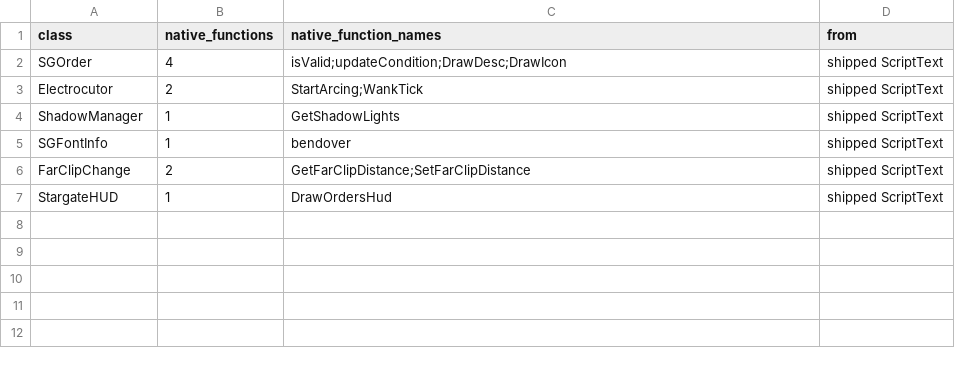
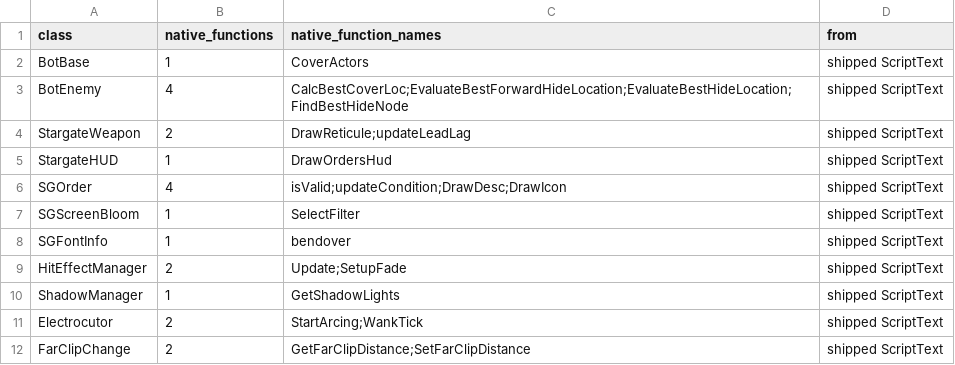
Before and after one commit to jkoehler11/stargate-alliance-decomp, a CSV file: inventory/native_declarations.csv, drawn as a sheet.

Commit message:
census: committed generator for four package artifacts; 11 classes declare own natives

```diff
--- a/inventory/native_declarations.csv
+++ b/inventory/native_declarations.csv
@@ -1,7 +1,12 @@
 class,native_functions,native_function_names,from
+BotBase,1,CoverActors,shipped ScriptText
+BotEnemy,4,CalcBestCoverLoc;EvaluateBestForwardHideLocation;EvaluateBestHideLocation;FindBestHideNode,shipped ScriptText
+StargateWeapon,2,DrawReticule;updateLeadLag,shipped ScriptText
+StargateHUD,1,DrawOrdersHud,shipped ScriptText
 SGOrder,4,isValid;updateCondition;DrawDesc;DrawIcon,shipped ScriptText
+SGScreenBloom,1,SelectFilter,shipped ScriptText
+SGFontInfo,1,bendover,shipped ScriptText
+HitEffectManager,2,Update;SetupFade,shipped ScriptText
+ShadowManager,1,GetShadowLights,shipped ScriptText
 Electrocutor,2,StartArcing;WankTick,shipped ScriptText
-ShadowManager,1,GetShadowLights,shipped ScriptText
-SGFontInfo,1,bendover,shipped ScriptText
 FarClipChange,2,GetFarClipDistance;SetFarClipDistance,shipped ScriptText
-StargateHUD,1,DrawOrdersHud,shipped ScriptText
```
Also changed, not shown: 3 other files.
